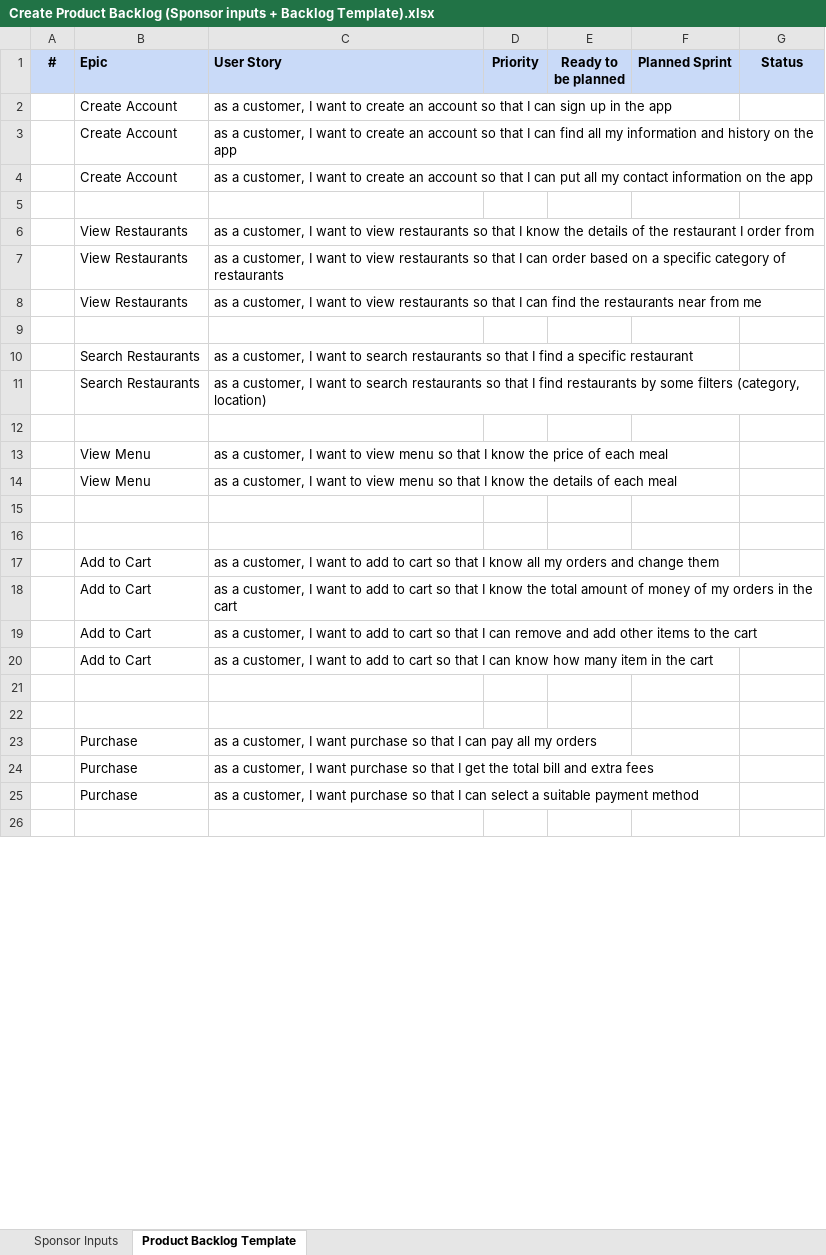
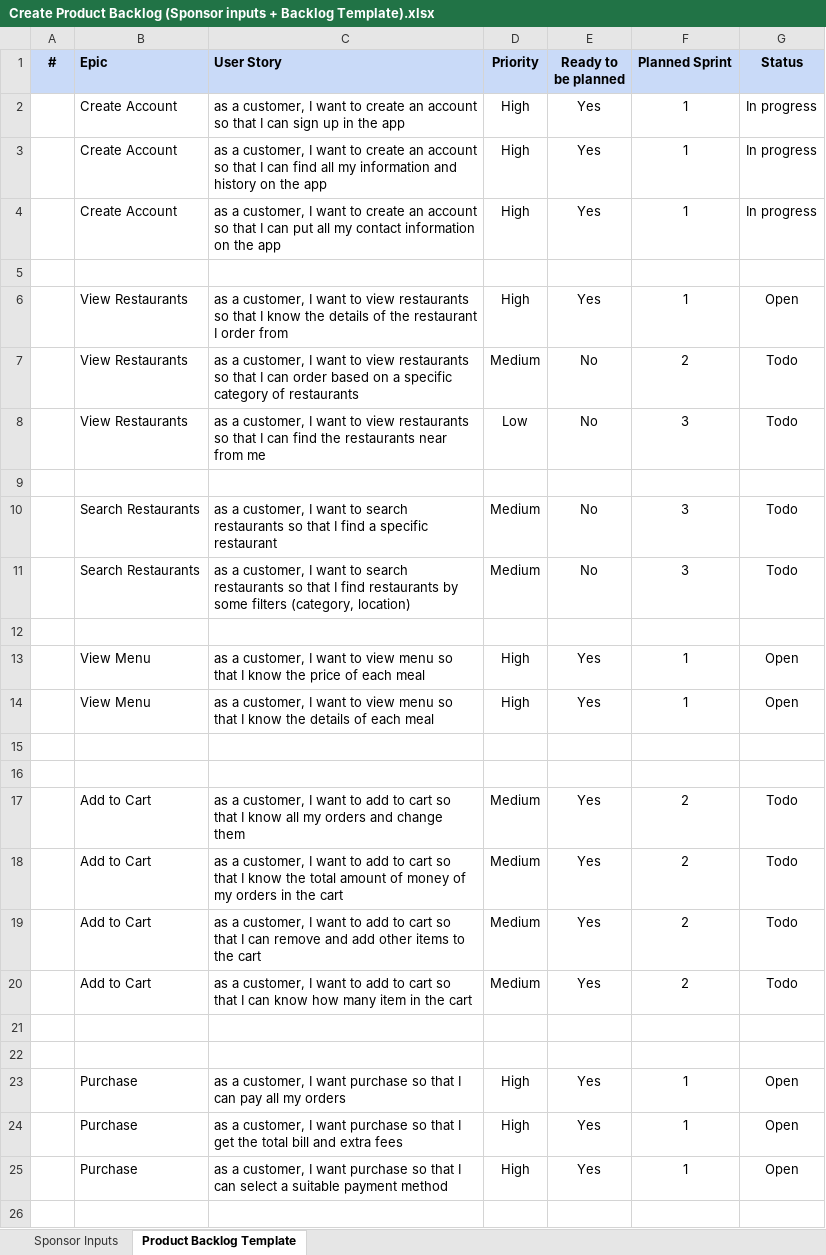
Before and after one commit to abdelrahman-gado/Agile, an Excel workbook: Create Product Backlog (Sponsor inputs + Backlog Template).xlsx, sheet Product Backlog Template, drawn as a sheet; only a part is shown; values as stored, in another font and other column widths than the file's, no borders; charts and pictures not drawn; the diff covers the shown part only; the diff names each change by its address in the sheet, - before the commit and + after, or states it on an @@ line.

Commit message:
change the create Product log

```diff
--- a/Create Product Backlog (Sponsor inputs + Backlog Template).xlsx (sheet Product Backlog Template)
+++ b/Create Product Backlog (Sponsor inputs + Backlog Template).xlsx (sheet Product Backlog Template)
-D2:D4 (Priority): (empty)
+D2:D4 (Priority): High
-E2:E4 (Ready to be planned): (empty)
+E2:E4 (Ready to be planned): Yes
-F2:F4 (Planned Sprint): (empty)
+F2:F4 (Planned Sprint): 1
-G2:G4 (Status): (empty)
+G2:G4 (Status): In progress
-D6 (Priority): (empty)
+D6 (Priority): High
-E6 (Ready to be planned): (empty)
+E6 (Ready to be planned): Yes
-F6 (Planned Sprint): (empty)
+F6 (Planned Sprint): 1
-G6 (Status): (empty)
+G6 (Status): Open
-D7 (Priority): (empty)
+D7 (Priority): Medium
-E7:E8 (Ready to be planned): (empty)
+E7:E8 (Ready to be planned): No
-F7 (Planned Sprint): (empty)
+F7 (Planned Sprint): 2
-G7:G8 (Status): (empty)
+G7:G8 (Status): Todo
-D8 (Priority): (empty)
+D8 (Priority): Low
-F8 (Planned Sprint): (empty)
+F8 (Planned Sprint): 3
-D10:D11 (Priority): (empty)
+D10:D11 (Priority): Medium
-E10:E11 (Ready to be planned): (empty)
+E10:E11 (Ready to be planned): No
-F10:F11 (Planned Sprint): (empty)
+F10:F11 (Planned Sprint): 3
-G10:G11 (Status): (empty)
+G10:G11 (Status): Todo
-D13:D14 (Priority): (empty)
+D13:D14 (Priority): High
-E13:E14 (Ready to be planned): (empty)
+E13:E14 (Ready to be planned): Yes
-F13:F14 (Planned Sprint): (empty)
+F13:F14 (Planned Sprint): 1
-G13:G14 (Status): (empty)
+G13:G14 (Status): Open
-D17:D20 (Priority): (empty)
+D17:D20 (Priority): Medium
-E17:E20 (Ready to be planned): (empty)
+E17:E20 (Ready to be planned): Yes
-F17:F20 (Planned Sprint): (empty)
+F17:F20 (Planned Sprint): 2
-G17:G20 (Status): (empty)
+G17:G20 (Status): Todo
-D23:D25 (Priority): (empty)
+D23:D25 (Priority): High
-E23:E25 (Ready to be planned): (empty)
+E23:E25 (Ready to be planned): Yes
-F23:F25 (Planned Sprint): (empty)
+F23:F25 (Planned Sprint): 1
-G23:G25 (Status): (empty)
+G23:G25 (Status): Open
```
Also changed, not shown: 16 edited cells elsewhere in this sheet, 1 other file.
